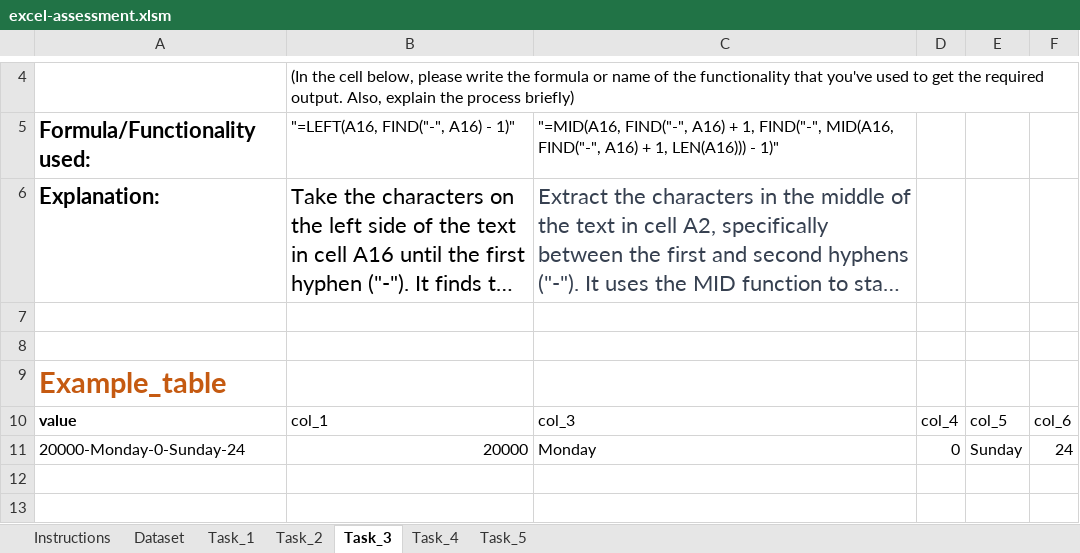
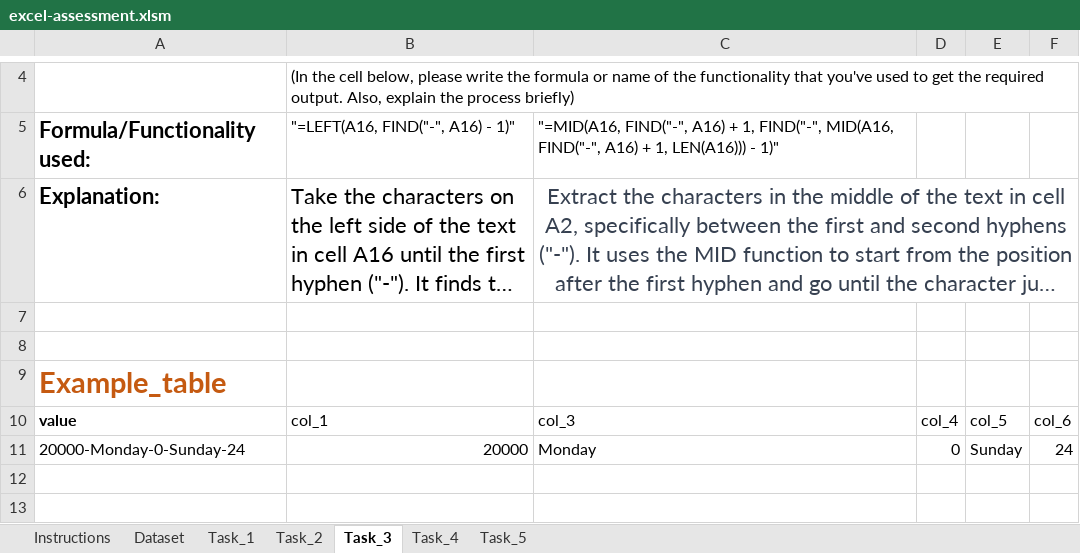
Before and after one commit to balaganesh4252/AnalystTasksofBalaGanesh, an Excel workbook: submissions/excel-assessment.xlsm, sheet Task_3, drawn as a sheet; only a part is shown, gaps mark what is left out; long unchanged cells end in …; values as stored, in another font and other column widths than the file's, no borders; the diff names each change by its address in the sheet, - before the commit and + after, or states it on an @@ line.

```diff
--- a/submissions/excel-assessment.xlsm (sheet Task_3)
+++ b/submissions/excel-assessment.xlsm (sheet Task_3)
-C6 alignment: left
+C6 alignment: center
+C6:F6 merged
```
Also changed, not shown: sheet Task_5, sheet Task_4.
